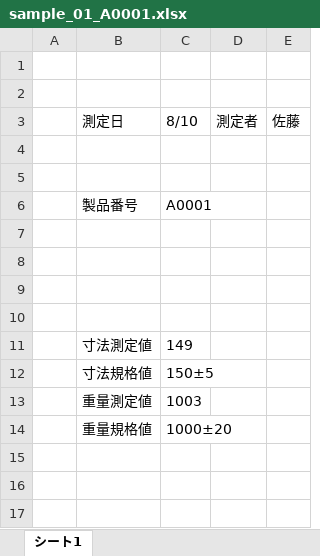
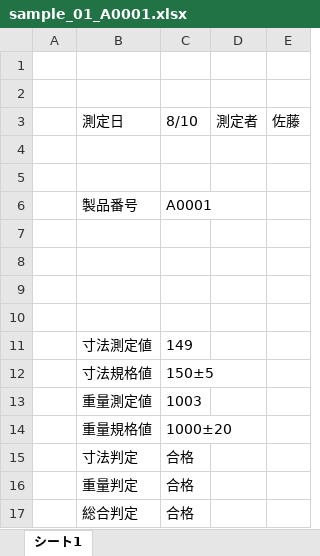
Before and after one commit to Kaina0/cw_pt, an Excel workbook: samples/sample_01_A0001.xlsx, sheet シート1, drawn as a sheet; values as stored, in another font and other column widths than the file's, no borders; the diff names each change by its address in the sheet, - before the commit and + after, or states it on an @@ line.

```diff
--- a/samples/sample_01_A0001.xlsx (sheet シート1)
+++ b/samples/sample_01_A0001.xlsx (sheet シート1)
+row 15:  | 寸法判定 | 合格
+row 16:  | 重量判定 | 合格
+row 17:  | 総合判定 | 合格
```
Also changed, not shown: output/aggregate_report.xlsx, samples/sample_02_A0002.xlsx, 4 other files.
